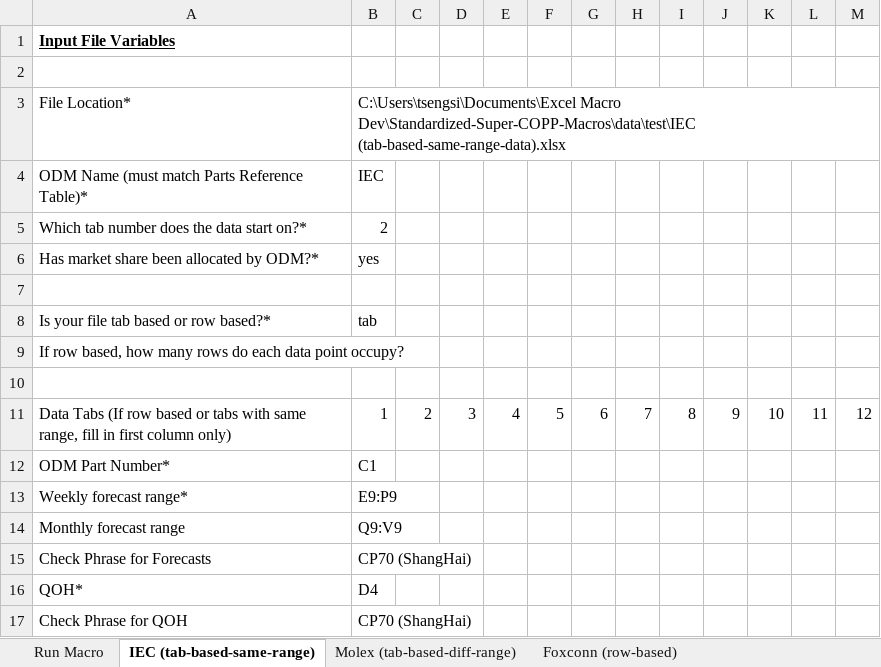
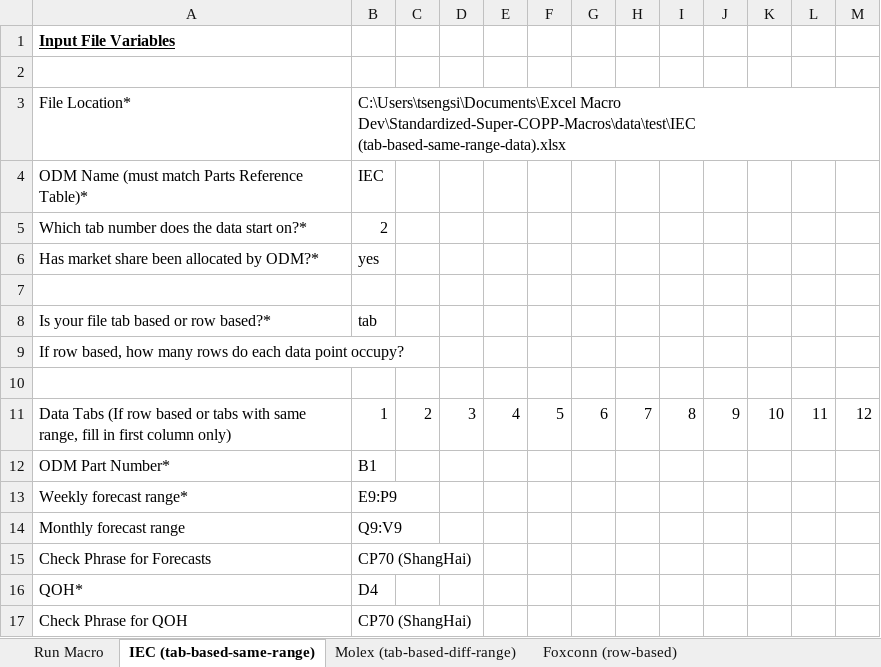
Before and after one commit to sthtseng/Standardized-Super-COPP-Macros, an Excel workbook: Import ODM Forecasts Macro.xlsm, sheet IEC (tab-based-same-range), drawn as a sheet; values as stored, in another font and other column widths than the file's, no borders; the diff names each change by its address in the sheet, - before the commit and + after, or states it on an @@ line.

Commit message:
Output workbook logic
- header print complete
- grabbing reference wb items that match tabPN and creating row headers
based on reference info
- sub total row for ODMs implemented

```diff
--- a/Import ODM Forecasts Macro.xlsm (sheet IEC (tab-based-same-range))
+++ b/Import ODM Forecasts Macro.xlsm (sheet IEC (tab-based-same-range))
-B12: C1
+B12: B1
```
